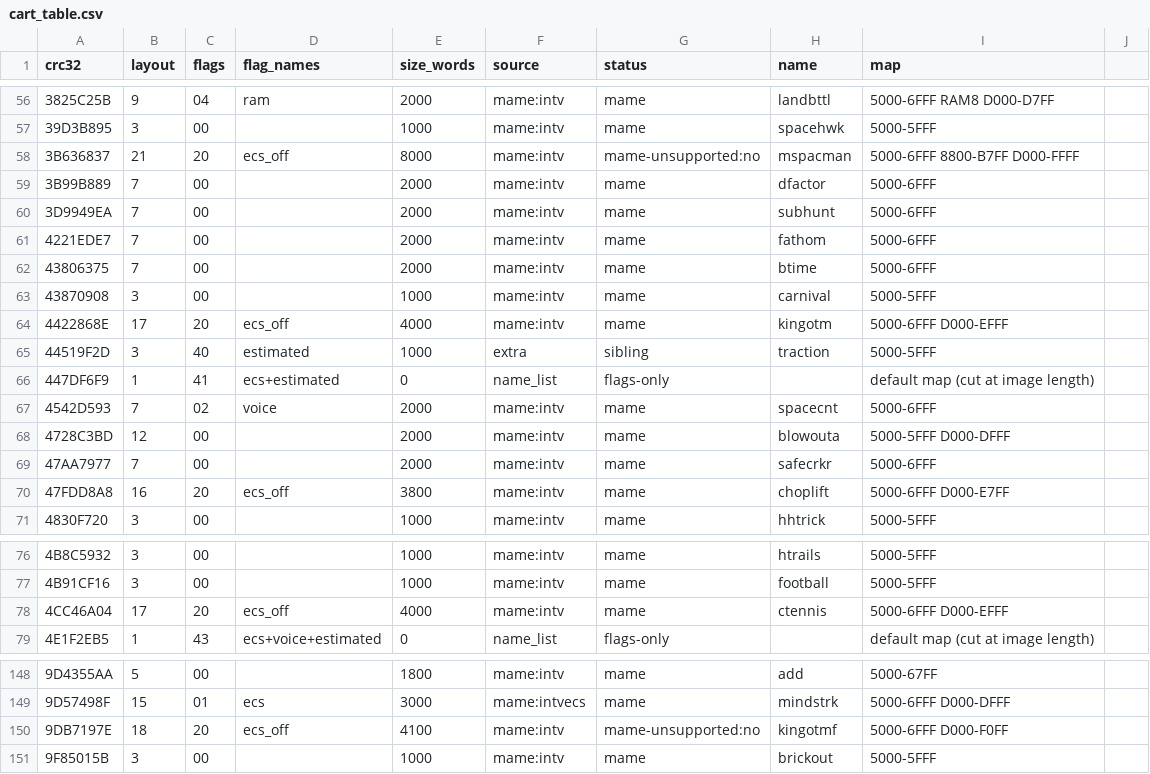
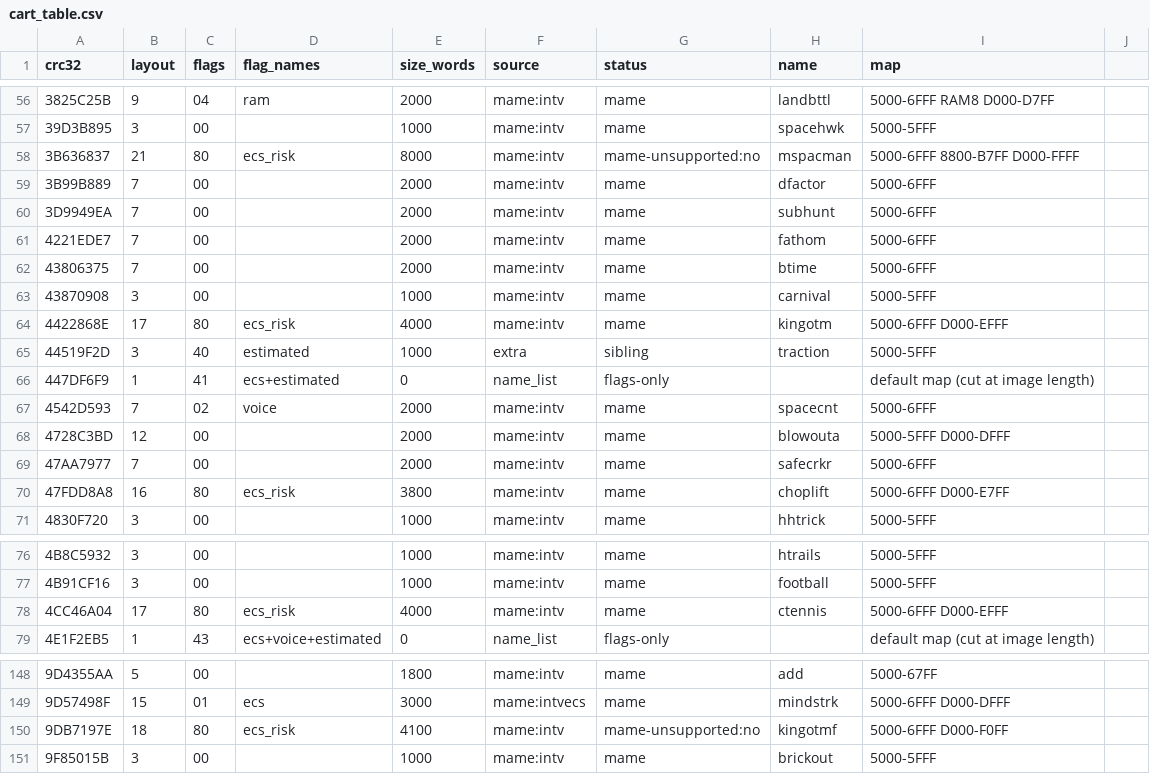
Before and after one commit to Miasmark/openFPGA-Intellivision, a CSV file: data/cart_table.csv, drawn as a sheet; only a part is shown, gaps mark what is left out; the diff covers the shown part only.

```diff
--- a/data/cart_table.csv
+++ b/data/cart_table.csv
@@ -57,3 +57,3 @@ crc32,layout,flags,flag_names,size_words,source,status,name,map
 39D3B895,3,00,,1000,mame:intv,mame,spacehwk,5000-5FFF
-3B636837,21,20,ecs_off,8000,mame:intv,mame-unsupported:no,mspacman,5000-6FFF 8800-B7FF D000-FFFF
+3B636837,21,80,ecs_risk,8000,mame:intv,mame-unsupported:no,mspacman,5000-6FFF 8800-B7FF D000-FFFF
 3B99B889,7,00,,2000,mame:intv,mame,dfactor,5000-6FFF
@@ -63,3 +63,3 @@ crc32,layout,flags,flag_names,size_words,source,status,name,map
 43870908,3,00,,1000,mame:intv,mame,carnival,5000-5FFF
-4422868E,17,20,ecs_off,4000,mame:intv,mame,kingotm,5000-6FFF D000-EFFF
+4422868E,17,80,ecs_risk,4000,mame:intv,mame,kingotm,5000-6FFF D000-EFFF
 44519F2D,3,40,estimated,1000,extra,sibling,traction,5000-5FFF
@@ -69,3 +69,3 @@ crc32,layout,flags,flag_names,size_words,source,status,name,map
 47AA7977,7,00,,2000,mame:intv,mame,safecrkr,5000-6FFF
-47FDD8A8,16,20,ecs_off,3800,mame:intv,mame,choplift,5000-6FFF D000-E7FF
+47FDD8A8,16,80,ecs_risk,3800,mame:intv,mame,choplift,5000-6FFF D000-E7FF
 4830F720,3,00,,1000,mame:intv,mame,hhtrick,5000-5FFF
@@ -77,3 +77,3 @@ crc32,layout,flags,flag_names,size_words,source,status,name,map
 4B91CF16,3,00,,1000,mame:intv,mame,football,5000-5FFF
-4CC46A04,17,20,ecs_off,4000,mame:intv,mame,ctennis,5000-6FFF D000-EFFF
+4CC46A04,17,80,ecs_risk,4000,mame:intv,mame,ctennis,5000-6FFF D000-EFFF
 4E1F2EB5,1,43,ecs+voice+estimated,0,name_list,flags-only,,default map (cut at image length)
@@ -149,3 +149,3 @@ crc32,layout,flags,flag_names,size_words,source,status,name,map
 9D57498F,15,01,ecs,3000,mame:intvecs,mame,mindstrk,5000-6FFF D000-DFFF
-9DB7197E,18,20,ecs_off,4100,mame:intv,mame-unsupported:no,kingotmf,5000-6FFF D000-F0FF
+9DB7197E,18,80,ecs_risk,4100,mame:intv,mame-unsupported:no,kingotmf,5000-6FFF D000-F0FF
 9F85015B,3,00,,1000,mame:intv,mame,brickout,5000-5FFF
```
Also changed, not shown: 10 edited cells elsewhere in this file, sim/regress/mapper_library.csv, 7 other files.
